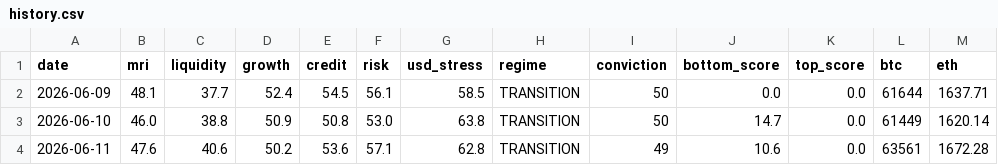
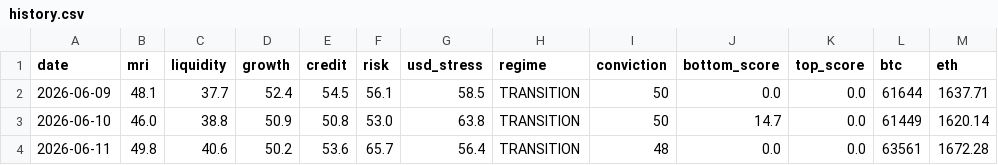
Before and after one commit to noahdeitmerg-svg/makro-dashboard, a CSV file: history.csv, drawn as a sheet.

```diff
--- a/history.csv
+++ b/history.csv
@@ -3,2 +3,2 @@ date,mri,liquidity,growth,credit,risk,usd_stress,regime,conviction,bottom_score,
 2026-06-10,46.0,38.8,50.9,50.8,53.0,63.8,TRANSITION,50,14.7,0.0,61449,1620.14
-2026-06-11,47.6,40.6,50.2,53.6,57.1,62.8,TRANSITION,49,10.6,0.0,63561,1672.28
+2026-06-11,49.8,40.6,50.2,53.6,65.7,56.4,TRANSITION,48,0.0,0.0,63561,1672.28
```
Also changed, not shown: 2 other files.
